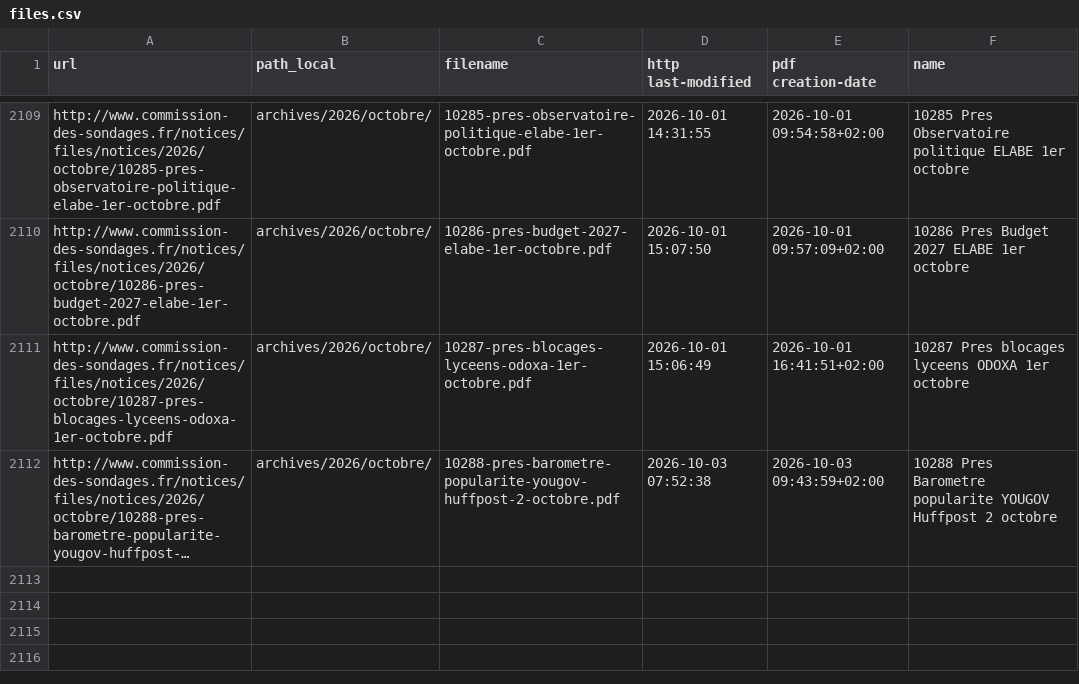
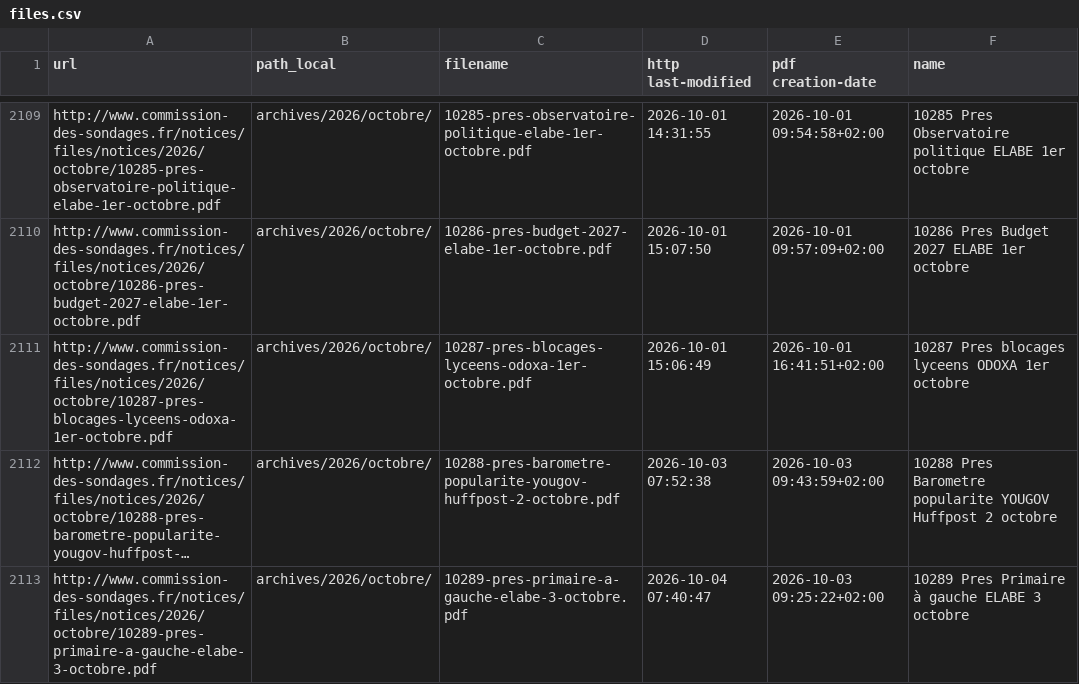
Before and after one commit to MieuxVoter/sondages-commission-index, a CSV file: files.csv, drawn as a sheet; only a part is shown, gaps mark what is left out; long unchanged cells end in …; the diff names each change by its address in the sheet, - before the commit and + after, or states it on an @@ line.

```diff
--- a/files.csv
+++ b/files.csv
+row 2113: http://www.commission-des-sondages.fr/notices/files/notices/2026/octobre/10289-pres-primaire-a-gauche-elabe-3-octobre.pdf | archives/2026/octobre/ | 10289-pres-primaire-a-gauche-elabe-3-octobre.pdf | 2026-10-04 07:40:47 | 2026-10-03 09:25:22+02:00 | 10289 Pres Primaire à gauche ELABE 3 octobre
```
Also changed, not shown: base.csv, 2 other files.
